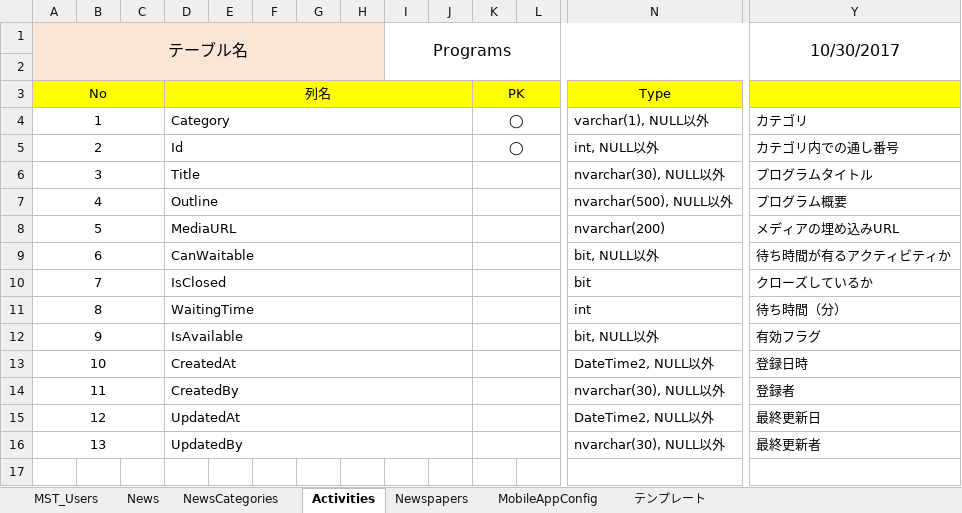
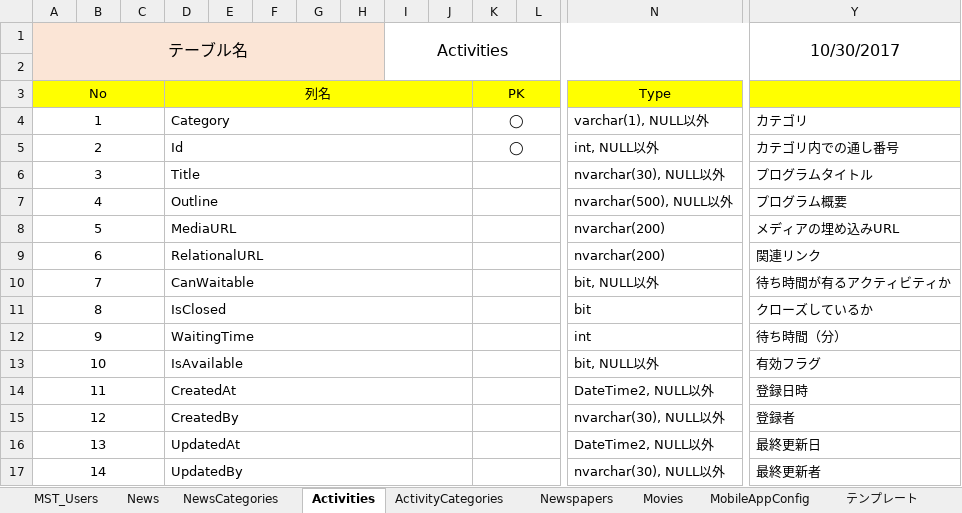
Before and after one commit to 07JP27/17nsj, an Excel workbook: common/テーブル定義書.xlsx, sheet Activities, drawn as a sheet; only a part is shown, gaps mark what is left out; values as stored, in another font and other column widths than the file's, no borders; addresses are those after the commit; rows hold the shown columns only; the diff names each change by its address in the sheet, - before the commit and + after, or states it on an @@ line.

Commit message:
MoviewテーブルとActivitiesCategoriesテーブルの作成

```diff
--- a/common/テーブル定義書.xlsx (sheet Activities)
+++ b/common/テーブル定義書.xlsx (sheet Activities)
+sheet tab: ActivityCategories
+sheet tab: Movies
-I1: Programs
+I1: Activities
+row 9: 6 |  |  | RelationalURL |  |  |  |  |  |  |  |  | nvarchar(200) | 関連リンク
@@ column A (テーブル名) renumbered from row 10 down @@
```
Also changed, not shown: sheet NewsCategories.
